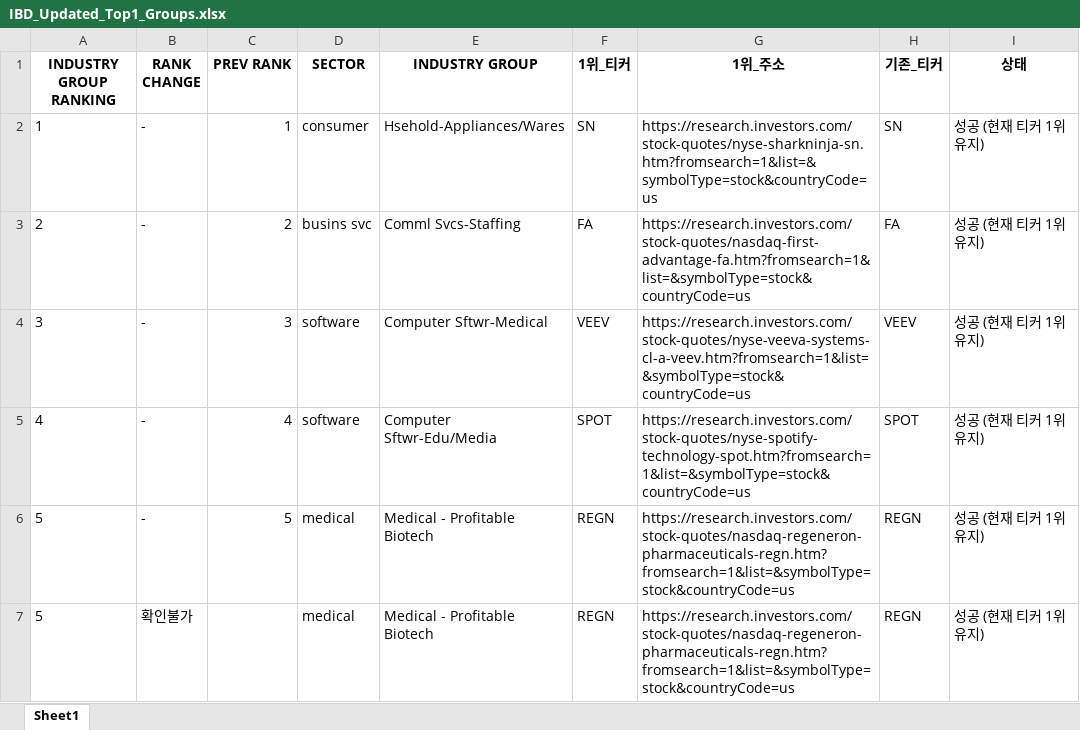
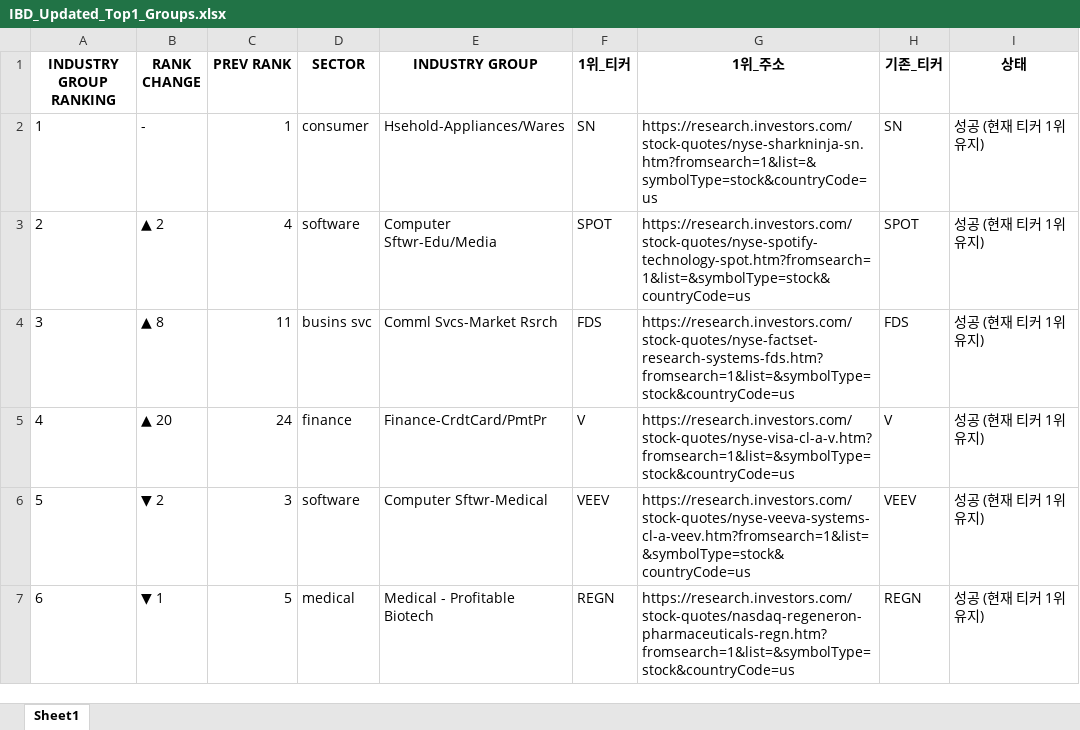
Before and after one commit to hjlee0421/ibd_top, an Excel workbook: IBD_Updated_Top1_Groups.xlsx, sheet Sheet1, drawn as a sheet; only a part is shown; values as stored, in another font and other column widths than the file's, no borders; the diff covers the shown part only; the diff names each change by its address in the sheet, - before the commit and + after, or states it on an @@ line.

```diff
--- a/IBD_Updated_Top1_Groups.xlsx (sheet Sheet1)
+++ b/IBD_Updated_Top1_Groups.xlsx (sheet Sheet1)
-B3 (RANK CHANGE): -
+B3 (RANK CHANGE): ▲ 2
-C3 (PREV RANK): 2
+C3 (PREV RANK): 4
-D3 (SECTOR): busins svc
+D3 (SECTOR): software
-E3 (INDUSTRY GROUP): Comml Svcs-Staffing
+E3 (INDUSTRY GROUP): Computer Sftwr-Edu/Media
-F3 (1위_티커): FA
+F3 (1위_티커): SPOT
-G3 (1위_주소): https://research.investors.com/stock-quotes/nasdaq-first-advantage-fa.htm?fromsearch=1&list=&symbolType=stock&countryCode=us
+G3 (1위_주소): https://research.investors.com/stock-quotes/nyse-spotify-technology-spot.htm?fromsearch=1&list=&symbolType=stock&countryCode=us
-H3 (기존_티커): FA
+H3 (기존_티커): SPOT
-B4 (RANK CHANGE): -
+B4 (RANK CHANGE): ▲ 8
-C4 (PREV RANK): 3
+C4 (PREV RANK): 11
-D4 (SECTOR): software
+D4 (SECTOR): busins svc
-E4 (INDUSTRY GROUP): Computer Sftwr-Medical
+E4 (INDUSTRY GROUP): Comml Svcs-Market Rsrch
-F4 (1위_티커): VEEV
+F4 (1위_티커): FDS
-G4 (1위_주소): https://research.investors.com/stock-quotes/nyse-veeva-systems-cl-a-veev.htm?fromsearch=1&list=&symbolType=stock&countryCode=us
+G4 (1위_주소): https://research.investors.com/stock-quotes/nyse-factset-research-systems-fds.htm?fromsearch=1&list=&symbolType=stock&countryCode=us
-H4 (기존_티커): VEEV
+H4 (기존_티커): FDS
-B5 (RANK CHANGE): -
+B5 (RANK CHANGE): ▲ 20
-C5 (PREV RANK): 4
+C5 (PREV RANK): 24
-D5 (SECTOR): software
+D5 (SECTOR): finance
-E5 (INDUSTRY GROUP): Computer Sftwr-Edu/Media
+E5 (INDUSTRY GROUP): Finance-CrdtCard/PmtPr
-F5 (1위_티커): SPOT
+F5 (1위_티커): V
-G5 (1위_주소): https://research.investors.com/stock-quotes/nyse-spotify-technology-spot.htm?fromsearch=1&list=&symbolType=stock&countryCode=us
+G5 (1위_주소): https://research.investors.com/stock-quotes/nyse-visa-cl-a-v.htm?fromsearch=1&list=&symbolType=stock&countryCode=us
-H5 (기존_티커): SPOT
+H5 (기존_티커): V
-B6 (RANK CHANGE): -
+B6 (RANK CHANGE): ▼ 2
-C6 (PREV RANK): 5
+C6 (PREV RANK): 3
-D6 (SECTOR): medical
+D6 (SECTOR): software
-E6 (INDUSTRY GROUP): Medical - Profitable Biotech
+E6 (INDUSTRY GROUP): Computer Sftwr-Medical
-F6 (1위_티커): REGN
+F6 (1위_티커): VEEV
-G6 (1위_주소): https://research.investors.com/stock-quotes/nasdaq-regeneron-pharmaceuticals-regn.htm?fromsearch=1&list=&symbolType=stock&countryCode=us
+G6 (1위_주소): https://research.investors.com/stock-quotes/nyse-veeva-systems-cl-a-veev.htm?fromsearch=1&list=&symbolType=stock&countryCode=us
-H6 (기존_티커): REGN
+H6 (기존_티커): VEEV
-A7 (INDUSTRY GROUP RANKING): 5
+A7 (INDUSTRY GROUP RANKING): 6
-B7 (RANK CHANGE): 확인불가
+B7 (RANK CHANGE): ▼ 1
-C7 (PREV RANK): (empty)
+C7 (PREV RANK): 5
```
Also changed, not shown: 2 added rows, 2 removed rows and 911 edited cells elsewhere in this sheet, 1 other file.
